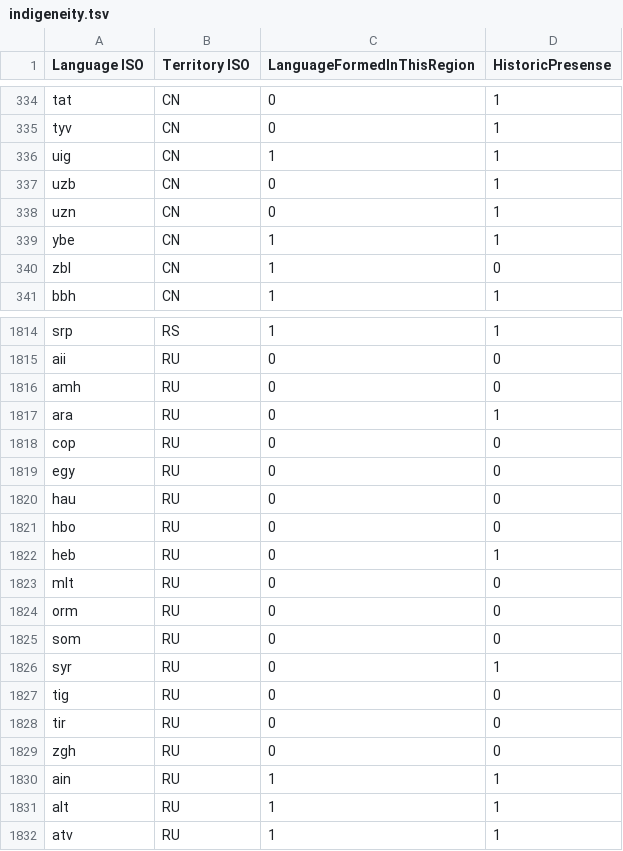
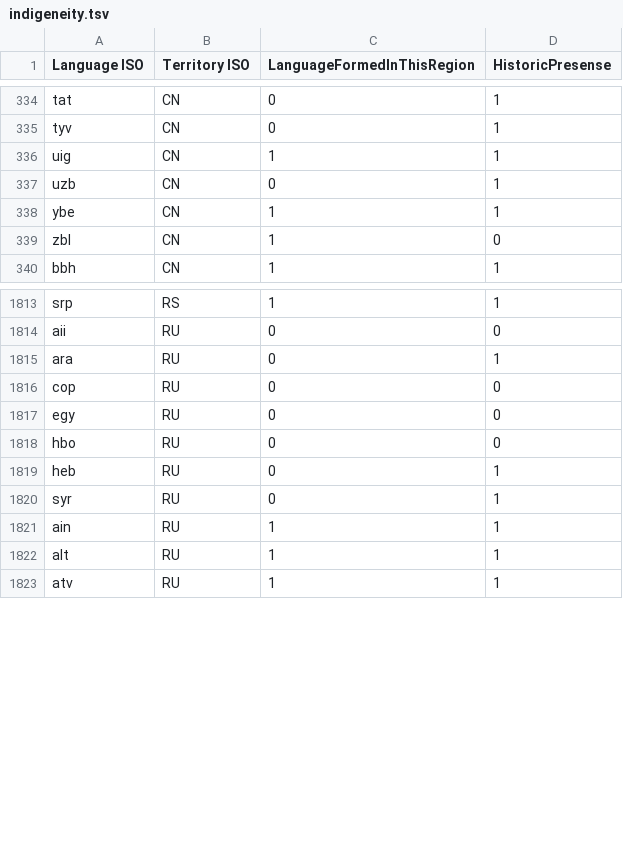
Before and after one commit to Translation-Commons/lang-nav, a TSV file: public/data/tc/indigeneity.tsv, drawn as a sheet; only a part is shown, gaps mark what is left out.

```diff
--- a/public/data/tc/indigeneity.tsv
+++ b/public/data/tc/indigeneity.tsv
@@ -337,3 +337,2 @@ uig	CN	1	1
 uzb	CN	0	1
-uzn	CN	0	1
 ybe	CN	1	1
@@ -1815,3 +1814,2 @@ srp	RS	1	1
 aii	RU	0	0
-amh	RU	0	0
 ara	RU	0	1
@@ -1819,12 +1817,5 @@ cop	RU	0	0
 egy	RU	0	0
-hau	RU	0	0
 hbo	RU	0	0
 heb	RU	0	1
-mlt	RU	0	0
-orm	RU	0	0
-som	RU	0	0
 syr	RU	0	1
-tig	RU	0	0
-tir	RU	0	0
-zgh	RU	0	0
 ain	RU	1	1
```
Also changed, not shown: public/data/tc/languageFamilyCombinedOverrides.tsv, public/data/tc/locales.tsv, 37 other files.
